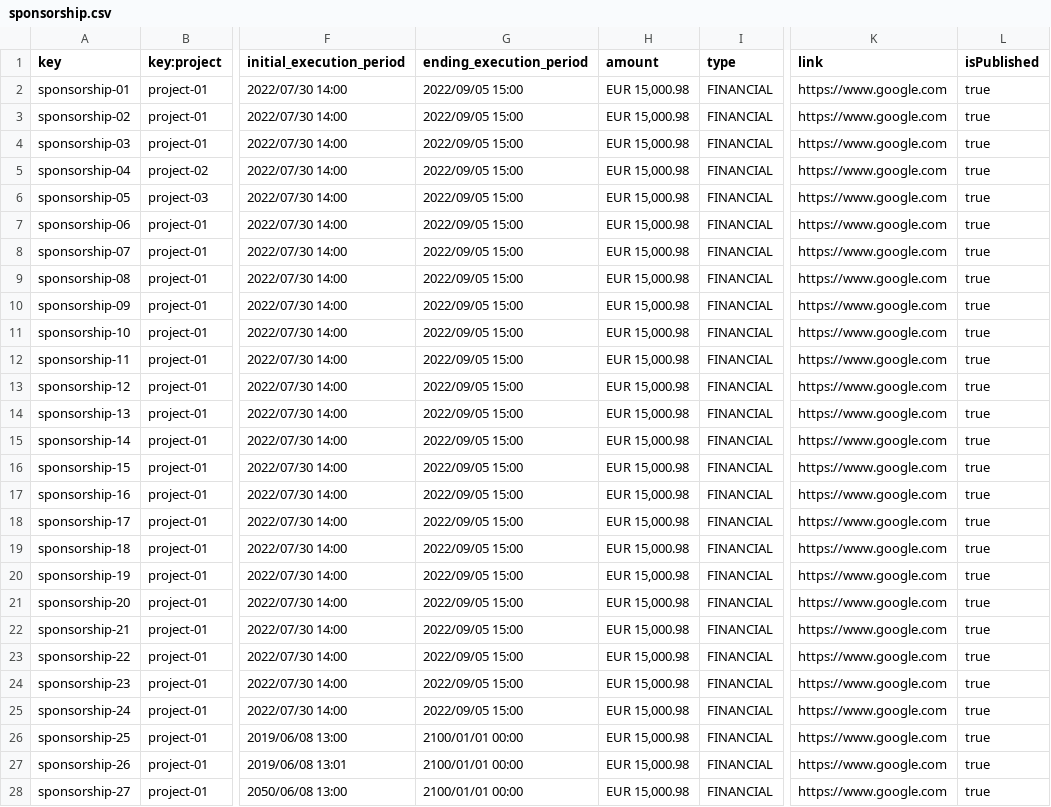
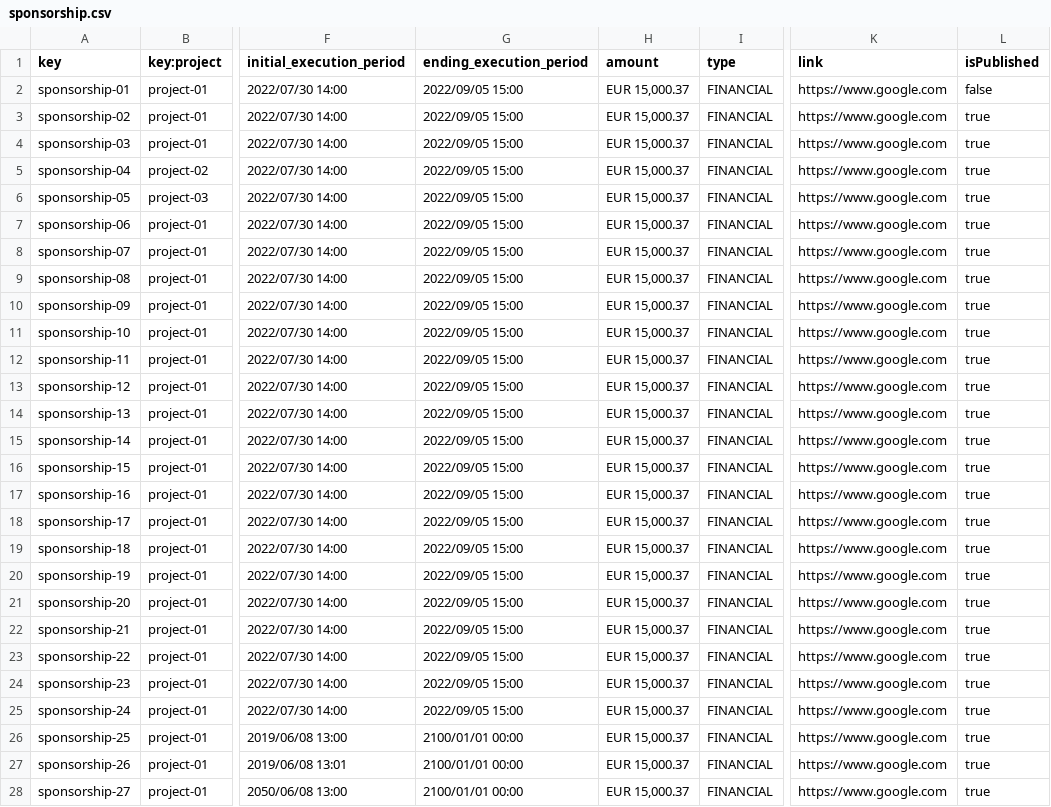
Before and after one commit to DP2-2024-C1-029/Acme-Software-Factory, a CSV file: src/main/webapp/WEB-INF/resources/sample-data/sponsorship.csv, drawn as a sheet; only a part is shown, gaps mark what is left out; the diff covers the shown part only; the diff names each change by its address in the sheet, - before the commit and + after, or states it on an @@ line.

Commit message:
[Task-006] - Student 4 - Mandatory
Added publish feature to Sponsorship

```diff
--- a/src/main/webapp/WEB-INF/resources/sample-data/sponsorship.csv
+++ b/src/main/webapp/WEB-INF/resources/sample-data/sponsorship.csv
-H2:H28 (amount): EUR 15,000.98
+H2:H28 (amount): EUR 15,000.37
-L2 (isPublished): true
+L2 (isPublished): false
```
Also changed, not shown: 21 edited cells elsewhere in this file, src/main/webapp/WEB-INF/resources/sample-data/invoice.csv, 5 other files.
